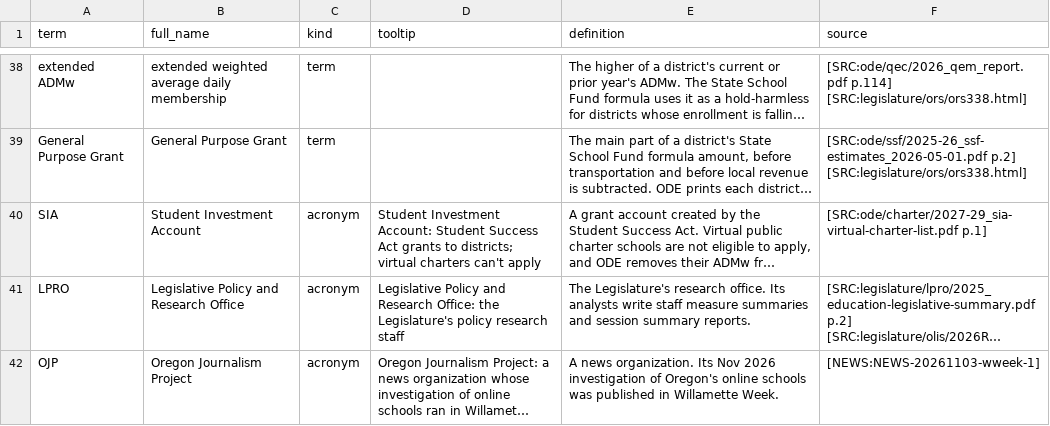
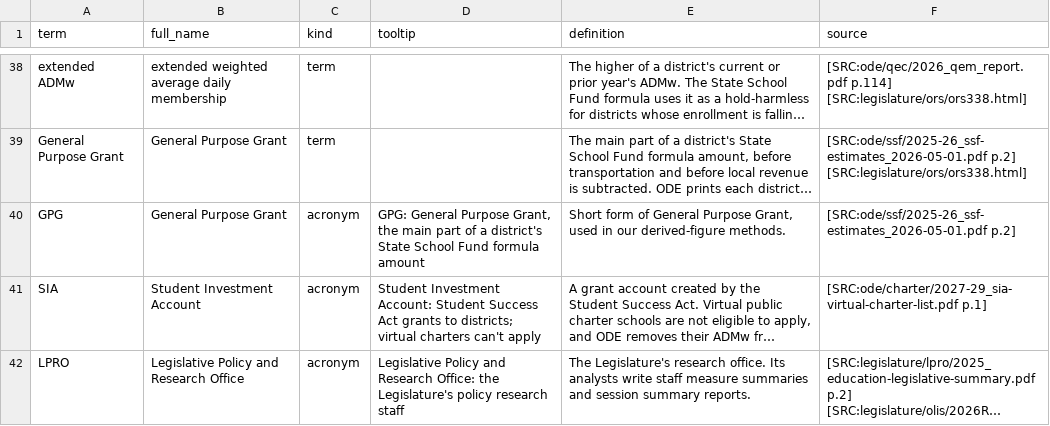
Before and after one commit to pietvanzoen/fund-oregon-schools, a CSV file: analysis/glossary.csv, drawn as a sheet; only a part is shown, gaps mark what is left out; the shorter side is filled out with more unchanged rows; long unchanged cells end in …; the diff names each change by its address in the sheet, - before the commit and + after, or states it on an @@ line.

```diff
--- a/analysis/glossary.csv
+++ b/analysis/glossary.csv
+row 40: GPG | General Purpose Grant | acronym | GPG: General Purpose Grant, the main part of a district's State School Fund formula amount | Short form of General Purpose Grant, used in our derived-figure methods. | [SRC:ode/ssf/2025-26_ssf-estimates_2026-05-01.pdf p.2]
```
Also changed, not shown: analysis/derived/virtual_charters.csv, 2 other files.
